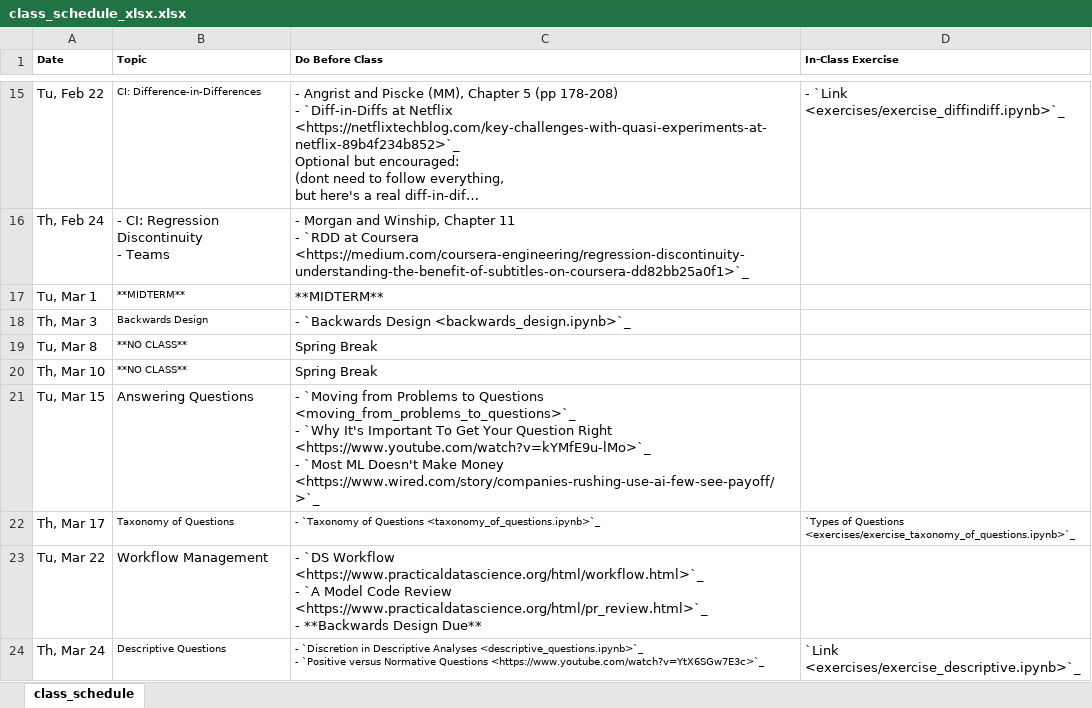
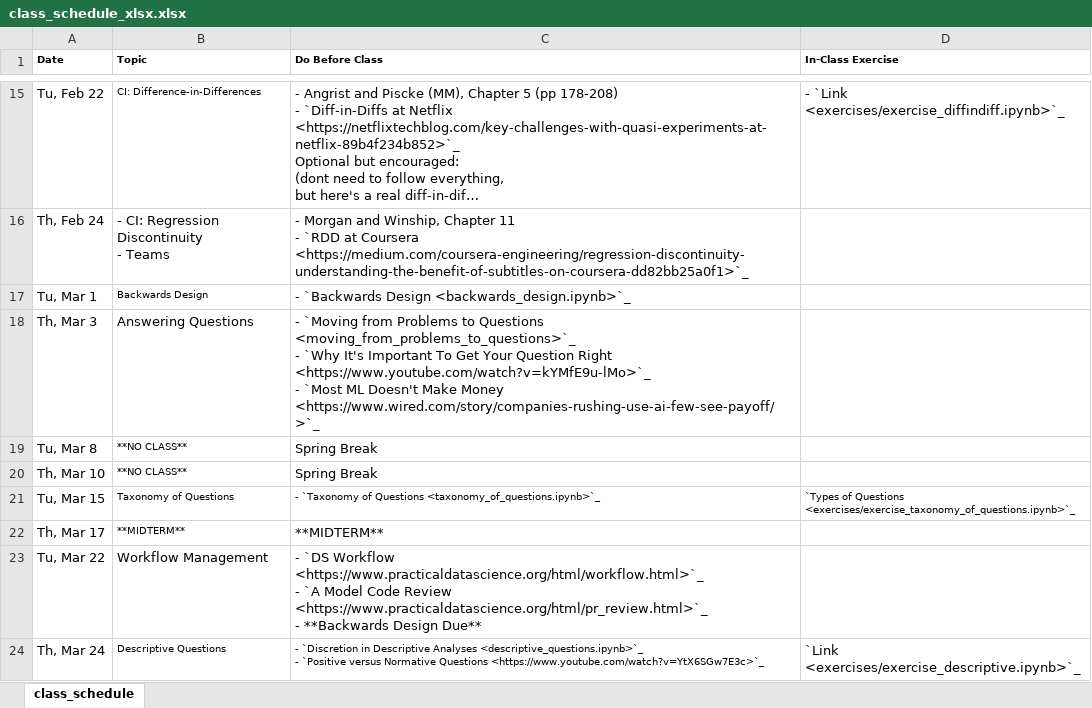
Before and after one commit to nickeubank/unifyingdatascience, an Excel workbook: source/class_schedule_xlsx.xlsx, sheet class_schedule, drawn as a sheet; only a part is shown, gaps mark what is left out; long unchanged cells end in …; values as stored, in another font and other column widths than the file's, no borders; ↵ is a line break in a cell; the diff names each change by its address in the sheet, - before the commit and + after, or states it on an @@ line.

Commit message:
move midterm

```diff
--- a/source/class_schedule_xlsx.xlsx (sheet class_schedule)
+++ b/source/class_schedule_xlsx.xlsx (sheet class_schedule)
-B17 (Topic): **MIDTERM**
+B17 (Topic): Backwards Design
-C17 (Do Before Class): **MIDTERM**
+C17 (Do Before Class): - `Backwards Design <backwards_design.ipynb>`_
-B18 (Topic): Backwards Design
+B18 (Topic): Answering Questions
@@ B18 text size: larger @@
-C18 (Do Before Class): - `Backwards Design <backwards_design.ipynb>`_
+C18 (Do Before Class): - `Moving from Problems to Questions <moving_from_problems_to_questions>`_ ↵ - `Why It's Important To Get Your Question Right <https://www.youtube.com/watch?v=kYMfE9u-lMo>`_ ↵ - `Most ML Doesn't Make Money <https://www.wired.com/story/companies-rushing-use-ai-few-see-payoff/>`_
-B21 (Topic): Answering Questions
+B21 (Topic): Taxonomy of Questions
@@ B21:C21 text size: smaller @@
-C21 (Do Before Class): - `Moving from Problems to Questions <moving_from_problems_to_questions>`_ ↵ - `Why It's Important To Get Your Question Right <https://www.youtube.com/watch?v=kYMfE9u-lMo>`_ ↵ - `Most ML Doesn't Make Money <https://www.wired.com/story/companies-rushing-use-ai-few-see-payoff/>`_
+C21 (Do Before Class): - `Taxonomy of Questions <taxonomy_of_questions.ipynb>`_
-D21 (In-Class Exercise): (empty)
+D21 (In-Class Exercise): `Types of Questions <exercises/exercise_taxonomy_of_questions.ipynb>`_
-B22 (Topic): Taxonomy of Questions
+B22 (Topic): **MIDTERM**
-C22 (Do Before Class): - `Taxonomy of Questions <taxonomy_of_questions.ipynb>`_
+C22 (Do Before Class): **MIDTERM**
@@ C22 text size: larger @@
-D22 (In-Class Exercise): `Types of Questions <exercises/exercise_taxonomy_of_questions.ipynb>`_
+D22 (In-Class Exercise): (empty)
```
Also changed, not shown: 9 other files.
